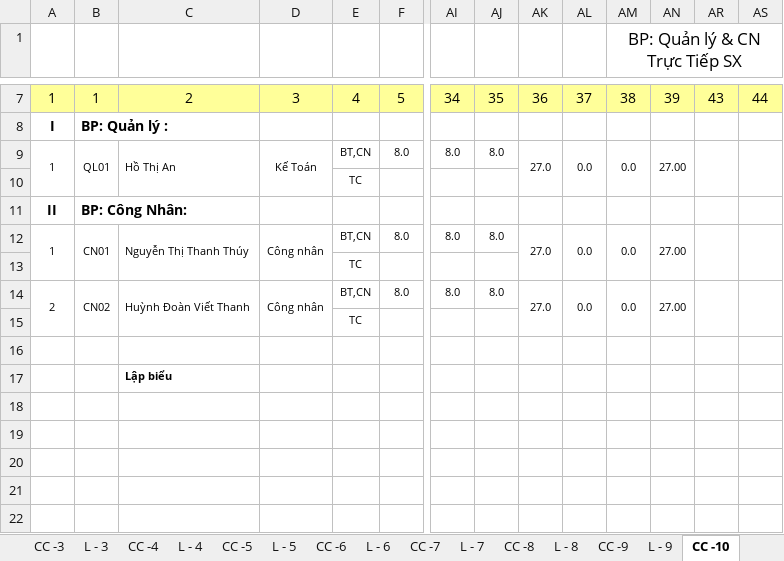
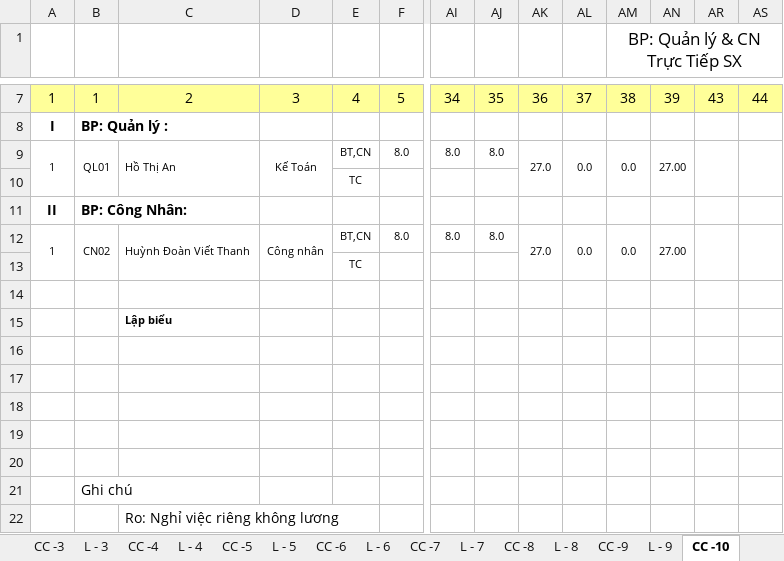
Before and after one commit to vuphuong11/KIM-DUNG-PHAT, an Excel workbook: SO SACH/3702076037/2014/LUONG 14.xlsx, sheet CC -10, drawn as a sheet; only a part is shown, gaps mark what is left out; the shorter side is filled out with more unchanged rows; values as stored, in another font and other column widths than the file's, no borders; conditional formats not drawn; removed rows and columns are numbered as before the commit, all else as after; rows hold the shown columns only; the diff names each change by its address in the sheet, - before the commit and + after, or states it on an @@ line.

```diff
--- a/SO SACH/3702076037/2014/LUONG 14.xlsx (sheet CC -10)
+++ b/SO SACH/3702076037/2014/LUONG 14.xlsx (sheet CC -10)
-A12:A13 merged
+A12:A13 merged
-B12: CN01
+B12: CN02
-B12:B13 merged
+B12:B13 merged
-C12: Nguyễn Thị Thanh Thúy
+C12: Huỳnh Đoàn Viết Thanh
-C12:C13 merged
+C12:C13 merged
-D12:D13 merged
+D12:D13 merged
-AK12:AK13 merged
+AK12:AK13 merged
-AL12:AL13 merged
+AL12:AL13 merged
-AM12:AM13 merged
+AM12:AM13 merged
-AN12:AN13 merged
+AN12:AN13 merged
-AR12:AR13 merged
+AR12:AR13 merged
-AS12:AS13 merged
+AS12:AS13 merged
-row 13:  |  |  |  | TC
-row 14: 2 | CN02 | Huỳnh Đoàn Viết Thanh | Công nhân | BT,CN | 8.0 | 8.0 | 8.0 | 27.0 | 0.0 | 0.0 | 27.00
```
Also changed, not shown: sheet CC -12, sheet CC -8, sheet CC -11, sheet CC -9, sheet L - 9, sheet L - 11, 5 more sheets, formulas that keep their value, 6 other files.
